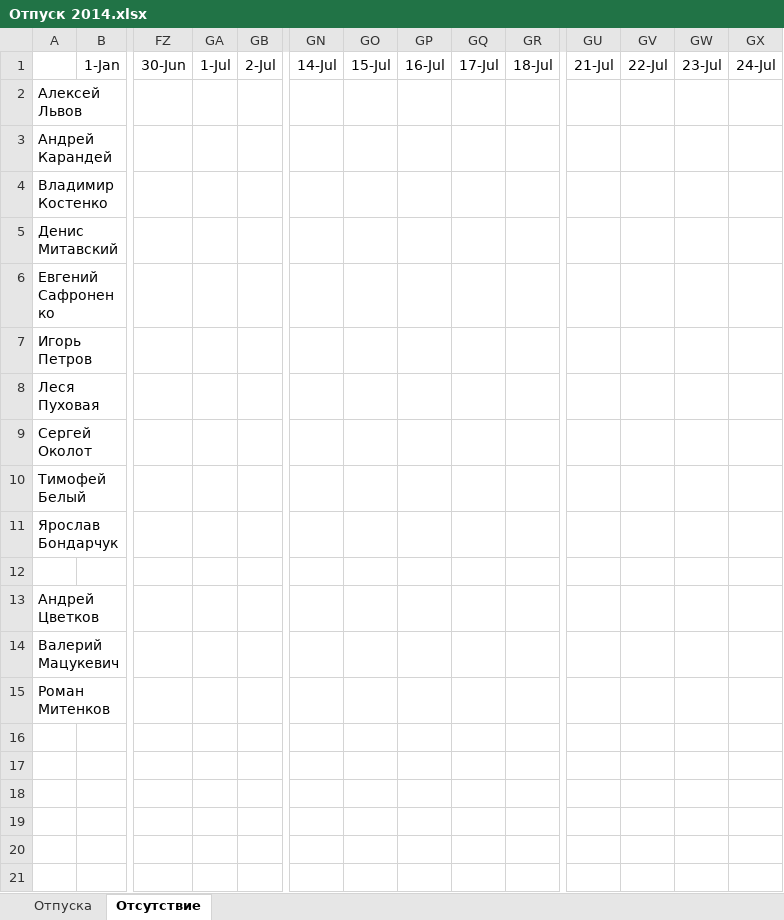
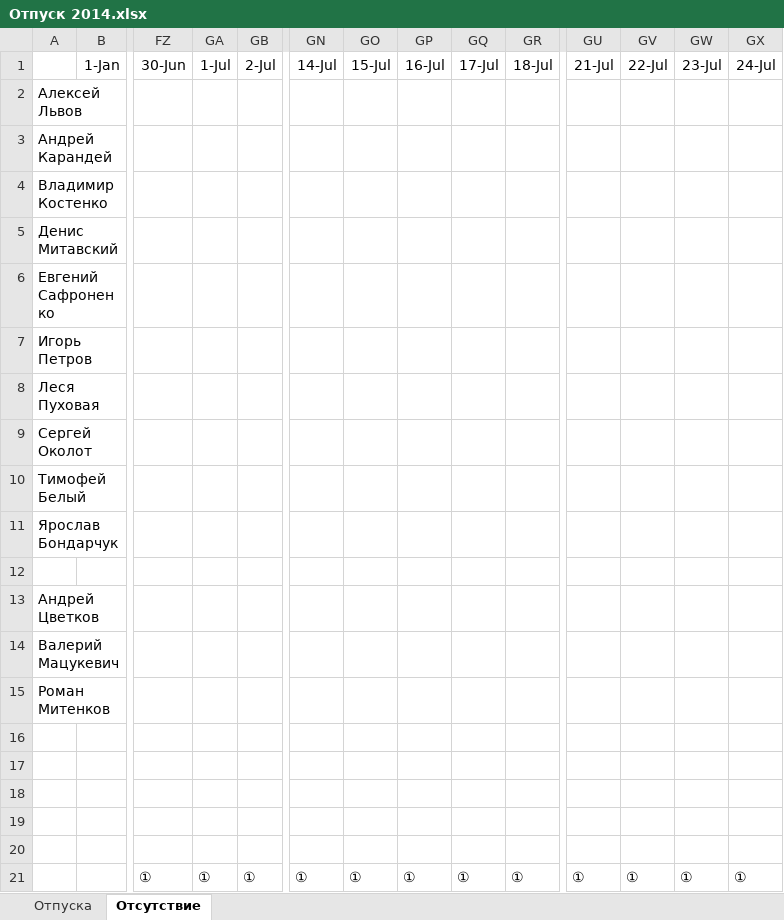
Before and after one commit to InterTurstCo/ActiveFrame5, an Excel workbook: Управление/Персонал/Отпуск 2014.xlsx, sheet Отсутствие, drawn as a sheet; only a part is shown, gaps mark what is left out; values as stored, in another font and other column widths than the file's, no borders; rows hold the shown columns only; the diff names each change by its address in the sheet, - before the commit and + after, or states it on an @@ line.

```diff
--- a/Управление/Персонал/Отпуск 2014.xlsx (sheet Отсутствие)
+++ b/Управление/Персонал/Отпуск 2014.xlsx (sheet Отсутствие)
+row 16: (empty)
+row 17: (empty)
+row 18: (empty)
+row 19: (empty)
+row 20: (empty)
+row 21:  |  | ① | ① | ① | ① | ① | ① | ① | ① | ① | ① | ① | ①
```
Also changed, not shown: sheet Отпуска, 1 other file.
